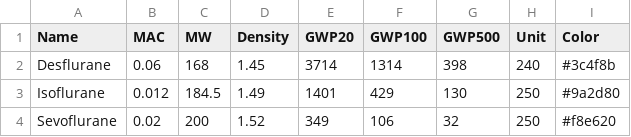
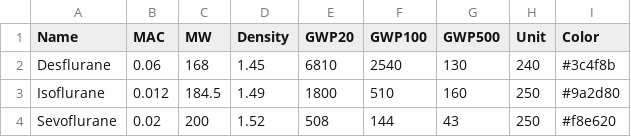
Before and after one commit to sgibb/hypercapnia, a CSV file: data-raw/inhalational-anesthetics.csv, drawn as a sheet.

```diff
--- a/data-raw/inhalational-anesthetics.csv
+++ b/data-raw/inhalational-anesthetics.csv
@@ -1,4 +1,4 @@
 Name,MAC,MW,Density,GWP20,GWP100,GWP500,Unit,Color
-Desflurane,0.06,168,1.45,3714,1314,398,240,"#3c4f8b"
-Isoflurane,0.012,184.5,1.49,1401,429,130,250,"#9a2d80"
-Sevoflurane,0.02,200,1.52,349,106,32,250,"#f8e620"
+Desflurane,0.06,168,1.45,6810,2540,130,240,"#3c4f8b"
+Isoflurane,0.012,184.5,1.49,1800,510,160,250,"#9a2d80"
+Sevoflurane,0.02,200,1.52,508,144,43,250,"#f8e620"
```
Also changed, not shown: 5 other files.
